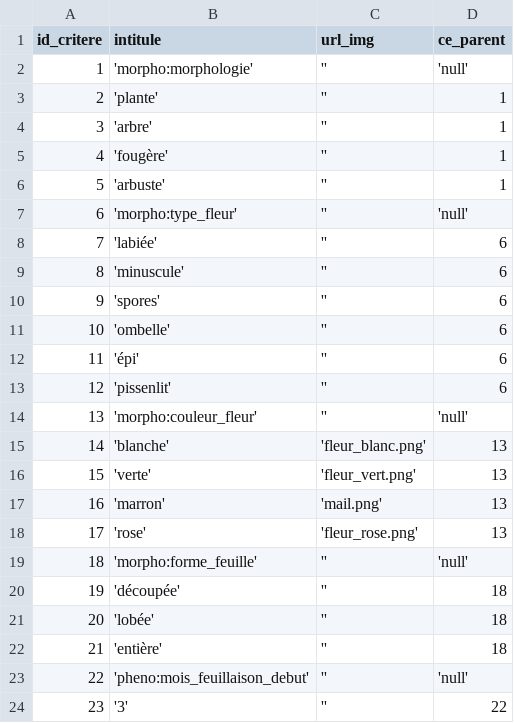
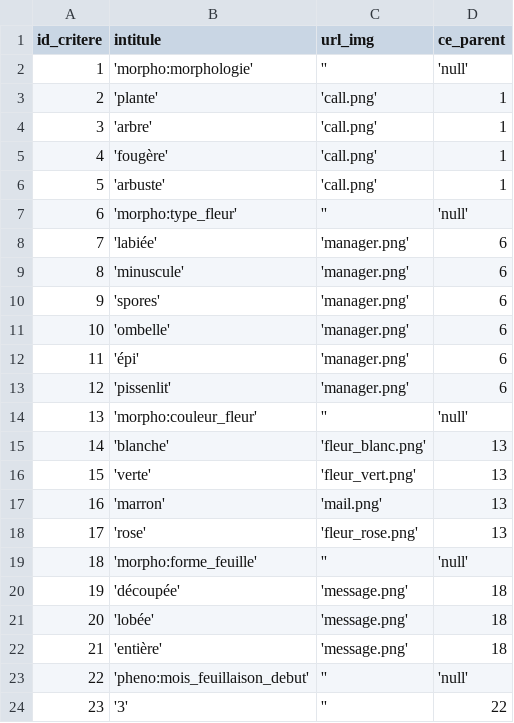
Before and after one commit to telabotanica/FloraClapas, a CSV file: critere.csv, drawn as a sheet; only a part is shown.

```diff
--- a/critere.csv
+++ b/critere.csv
@@ -2,13 +2,13 @@ id_critere;intitule;url_img;ce_parent
 1;'morpho:morphologie';'';'null'
-2;'plante';'';1
-3;'arbre';'';1
-4;'fougère';'';1
-5;'arbuste';'';1
+2;'plante';'call.png';1
+3;'arbre';'call.png';1
+4;'fougère';'call.png';1
+5;'arbuste';'call.png';1
 6;'morpho:type_fleur';'';'null'
-7;'labiée';'';6
-8;'minuscule';'';6
-9;'spores';'';6
-10;'ombelle';'';6
-11;'épi';'';6
-12;'pissenlit';'';6
+7;'labiée';'manager.png';6
+8;'minuscule';'manager.png';6
+9;'spores';'manager.png';6
+10;'ombelle';'manager.png';6
+11;'épi';'manager.png';6
+12;'pissenlit';'manager.png';6
 13;'morpho:couleur_fleur';'';'null'
@@ -19,5 +19,5 @@ id_critere;intitule;url_img;ce_parent
 18;'morpho:forme_feuille';'';'null'
-19;'découpée';'';18
-20;'lobée';'';18
-21;'entière';'';18
+19;'découpée';'message.png';18
+20;'lobée';'message.png';18
+21;'entière';'message.png';18
 22;'pheno:mois_feuillaison_debut';'';'null'
```
Also changed, not shown: 3 other files.
